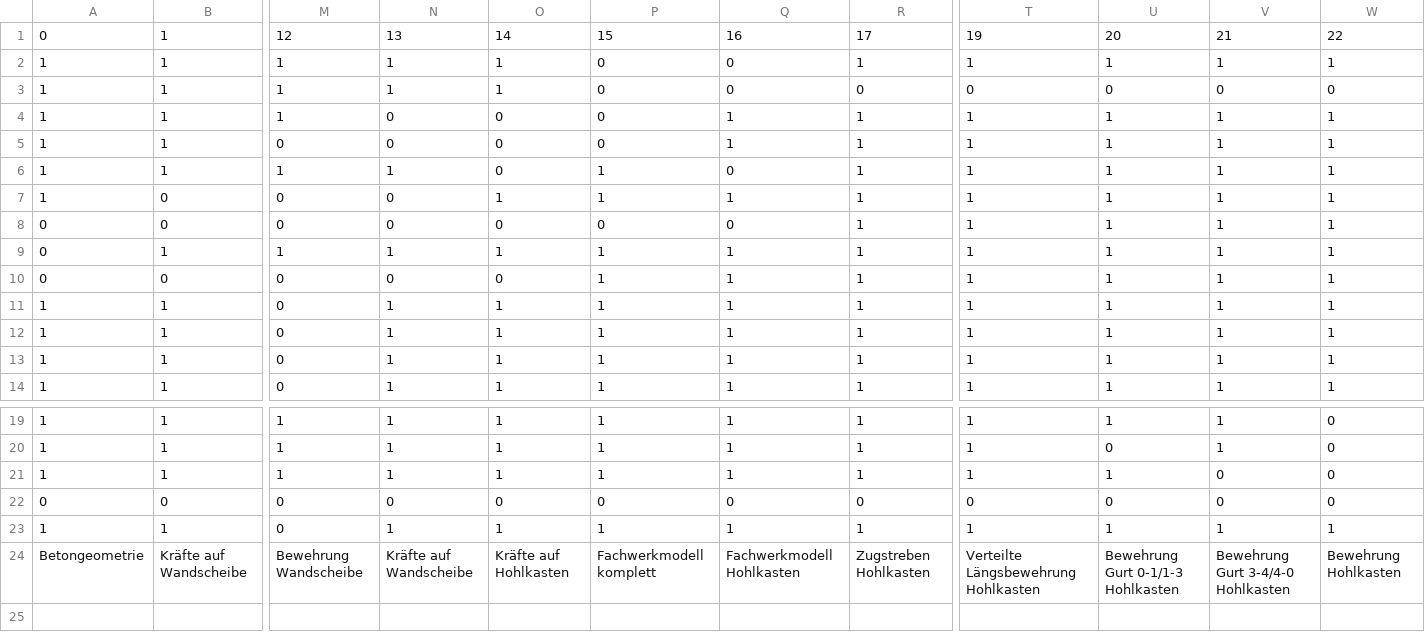
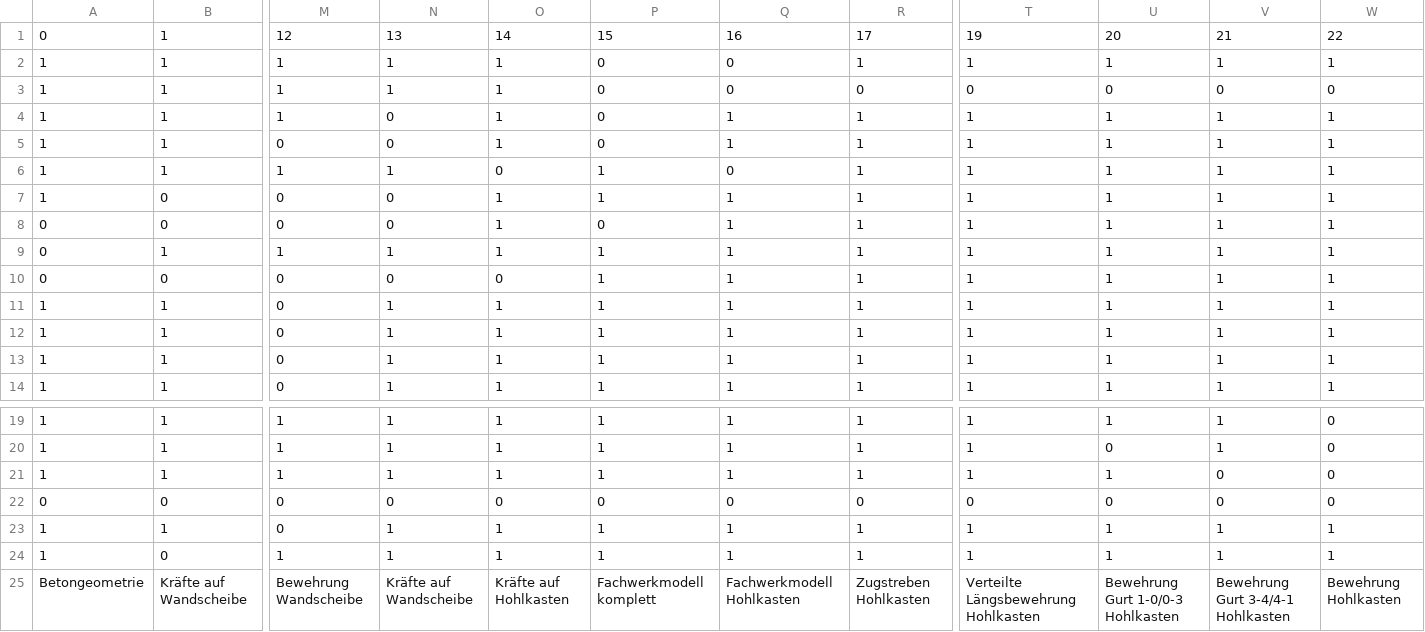
Before and after one commit to wenqian157/webServer, a CSV file: torsion/csv/storyInfo.csv, drawn as a sheet; only a part is shown, gaps mark what is left out; addresses are those after the commit; rows hold the shown columns only; the diff names each change by its address in the sheet, - before the commit and + after, or states it on an @@ line.

```diff
--- a/torsion/csv/storyInfo.csv
+++ b/torsion/csv/storyInfo.csv
-O4:O5: 0
+O4:O5: 1
-O8: 0
+O8: 1
-Q8: 0
+Q8: 1
+row 24: 1 | 0 | 1 | 1 | 1 | 1 | 1 | 1 | 1 | 1 | 1 | 1
-U25: Bewehrung Gurt 0-1/1-3 Hohlkasten
+U25: Bewehrung Gurt 1-0/0-3 Hohlkasten
-V25: Bewehrung Gurt 3-4/4-0 Hohlkasten
+V25: Bewehrung Gurt 3-4/4-1 Hohlkasten
```
Also changed, not shown: torsion/csv/layerInfo.csv.
